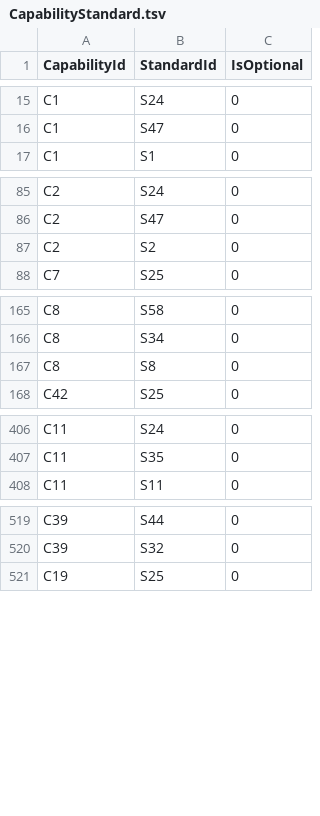
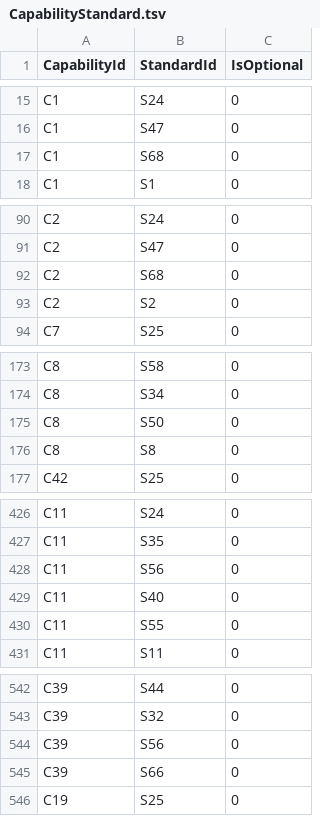
Before and after one commit to nhs-digital-gp-it-futures/NHSBuyingCatalogue, a TSV file: beta-private/api/NHSD.GPITF.BuyingCatalog/Data/CapabilityStandard.tsv, drawn as a sheet; only a part is shown, gaps mark what is left out; the diff covers the shown part only; the diff names each change by its address in the sheet, - before the commit and + after, or states it on an @@ line.

```diff
--- a/beta-private/api/NHSD.GPITF.BuyingCatalog/Data/CapabilityStandard.tsv
+++ b/beta-private/api/NHSD.GPITF.BuyingCatalog/Data/CapabilityStandard.tsv
+row 17: C1 | S68 | 0
+row 92: C2 | S68 | 0
+row 175: C8 | S50 | 0
+row 428: C11 | S56 | 0
+row 429: C11 | S40 | 0
+row 430: C11 | S55 | 0
+row 544: C39 | S56 | 0
+row 545: C39 | S66 | 0
```
Also changed, not shown: 18 added rows elsewhere in this file, beta-private/api/NHSD.GPITF.BuyingCatalog/Data/Standards.tsv, 7 other files.
